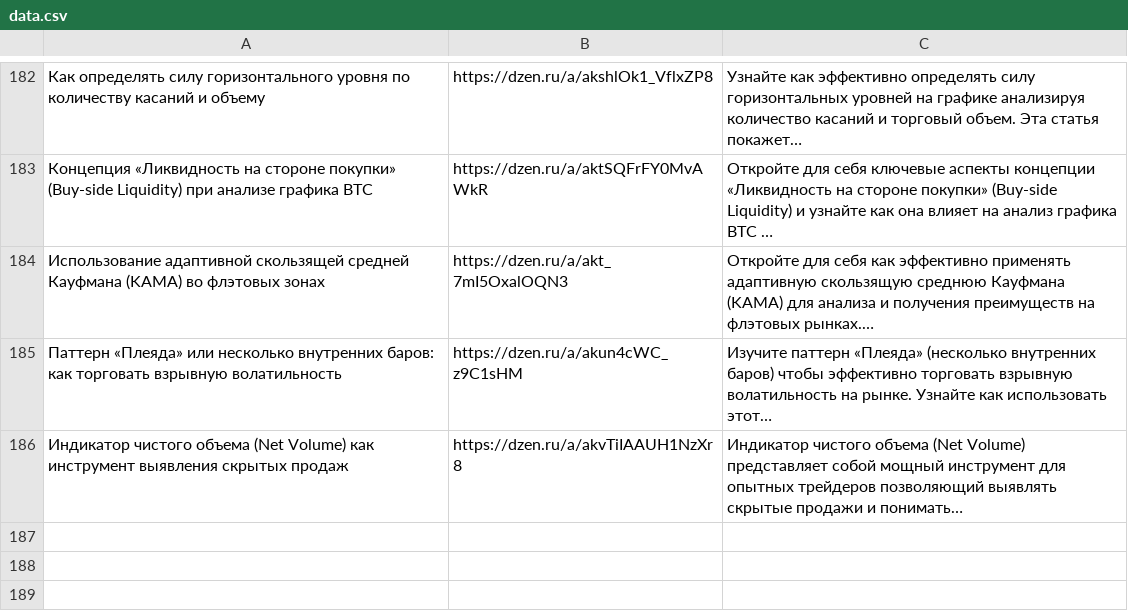
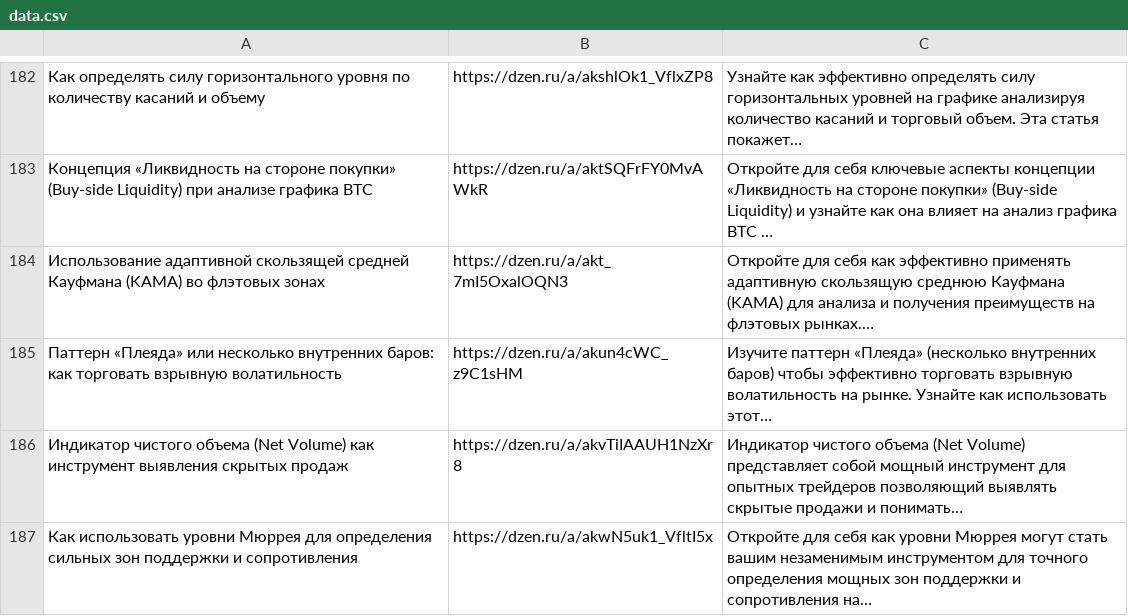
Before and after one commit to stolzmain/zen-auto-site, a CSV file: data.csv, drawn as a sheet; only a part is shown, gaps mark what is left out; the diff names each change by its address in the sheet, - before the commit and + after, or states it on an @@ line.

Commit message:
Обновление data.csv

```diff
--- a/data.csv
+++ b/data.csv
+row 187: Как использовать уровни Мюррея для определения сильных зон поддержки и сопротивления | https://dzen.ru/a/akwN5uk1_VfltI5x | Откройте для себя как уровни Мюррея могут стать вашим незаменимым инструментом для точного определения мощных зон поддержки и сопротивления на…
```
